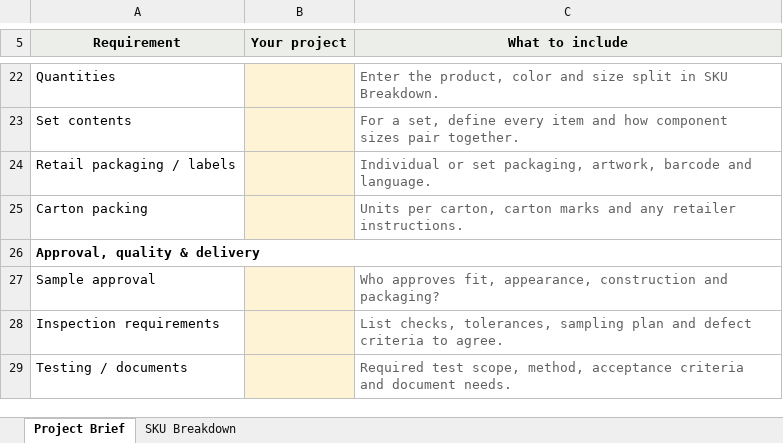
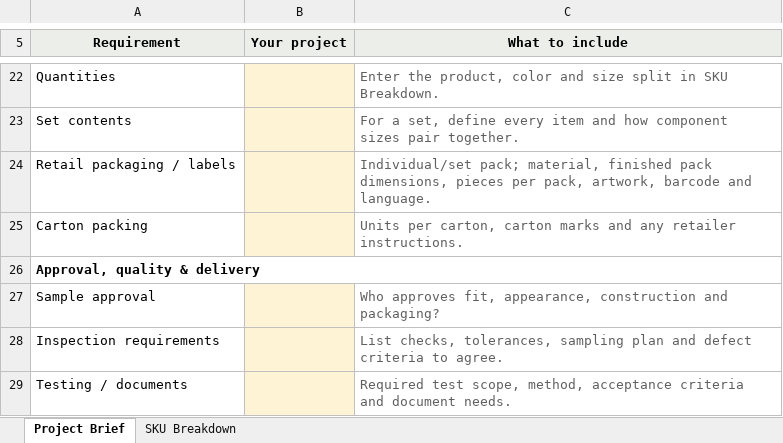
Before and after one commit to onoblueeric-glitch/huijia-petgear-site, an Excel workbook: assets/downloads/huijia-dog-gear-rfq-template.xlsx, sheet Project Brief, drawn as a sheet; only a part is shown, gaps mark what is left out; values as stored, in another font and other column widths than the file's, no borders; the diff names each change by its address in the sheet, - before the commit and + after, or states it on an @@ line.

Commit message:
Clarify private-label MOQ and packaging RFQ requirements

```diff
--- a/assets/downloads/huijia-dog-gear-rfq-template.xlsx (sheet Project Brief)
+++ b/assets/downloads/huijia-dog-gear-rfq-template.xlsx (sheet Project Brief)
-C24 (What to include): Individual or set packaging, artwork, barcode…
+C24 (What to include): Individual/set pack; material, finished pack dimensions, pieces per pack, artwork, barcode…
```
Also changed, not shown: 4 other files.
